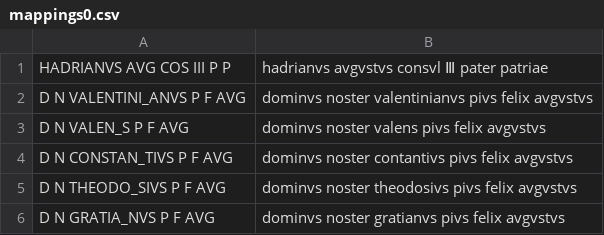
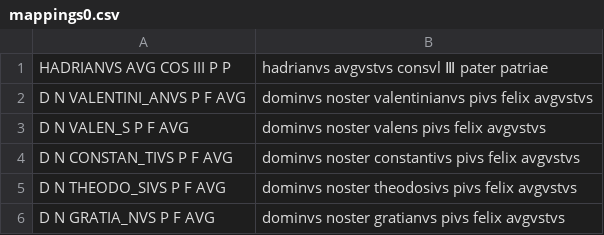
Before and after one commit to neelsmith/ocre-texts, a CSV file: mappings/mappings0.csv, drawn as a sheet; only a part is shown.

```diff
--- a/mappings/mappings0.csv
+++ b/mappings/mappings0.csv
@@ -3,3 +3,3 @@ D N VALENTINI_ANVS P F AVG,dominvs noster valentinianvs pivs felix avgvstvs
 D N VALEN_S P F AVG,dominvs noster valens pivs felix avgvstvs
-D N CONSTAN_TIVS P F AVG,dominvs noster contantivs pivs felix avgvstvs
+D N CONSTAN_TIVS P F AVG,dominvs noster constantivs pivs felix avgvstvs
 D N THEODO_SIVS P F AVG,dominvs noster theodosivs pivs felix avgvstvs
```
Also changed, not shown: mappings/mappings12.csv, mappings/mappings14.csv, 21 other files.
